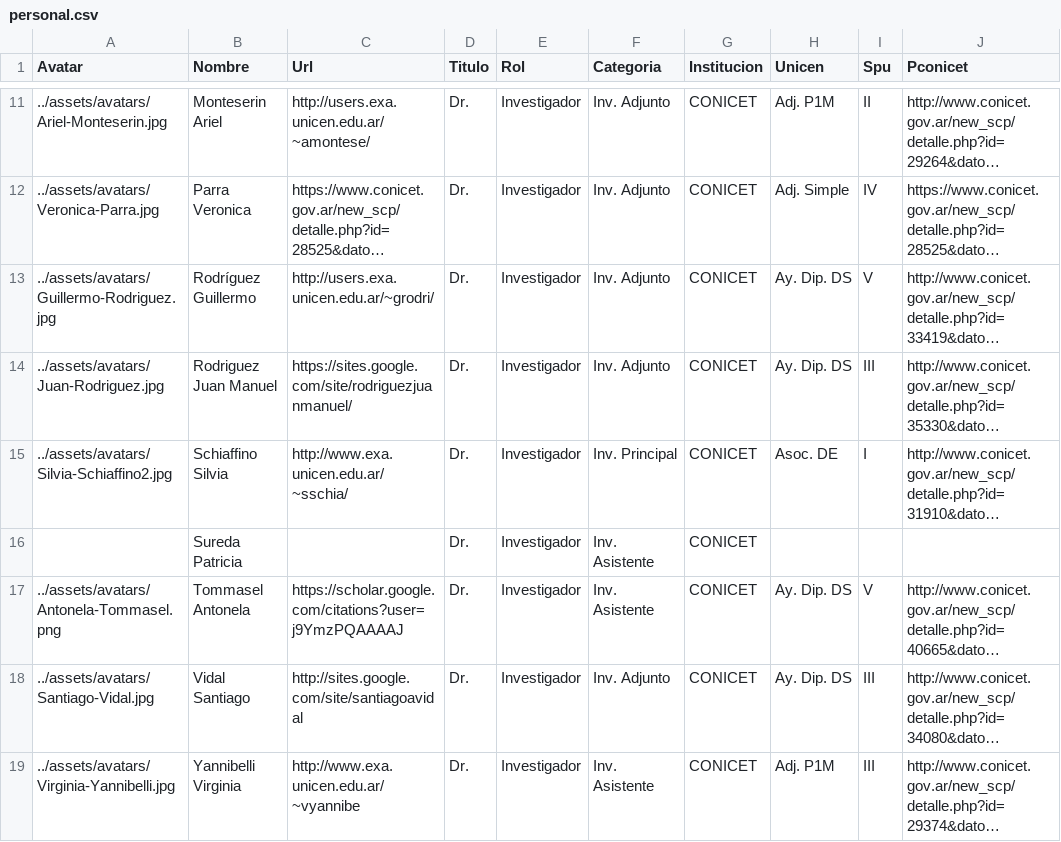
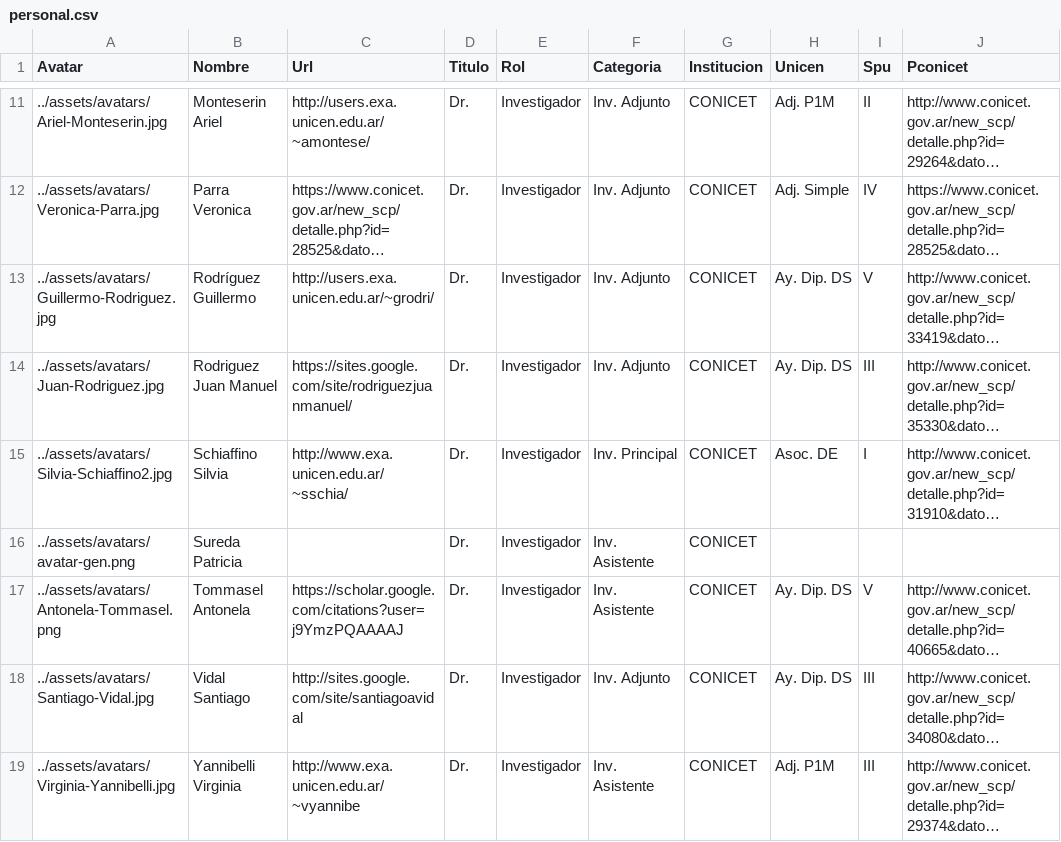
Before and after one commit to isistan-ue/isistan-web, a CSV file: _data/personal.csv, drawn as a sheet; only a part is shown, gaps mark what is left out; long unchanged cells end in …; the diff names each change by its address in the sheet, - before the commit and + after, or states it on an @@ line.

Commit message:
sin foto Sureda

```diff
--- a/_data/personal.csv
+++ b/_data/personal.csv
-A16 (Avatar): (empty)
+A16 (Avatar): ../assets/avatars/avatar-gen.png
```
